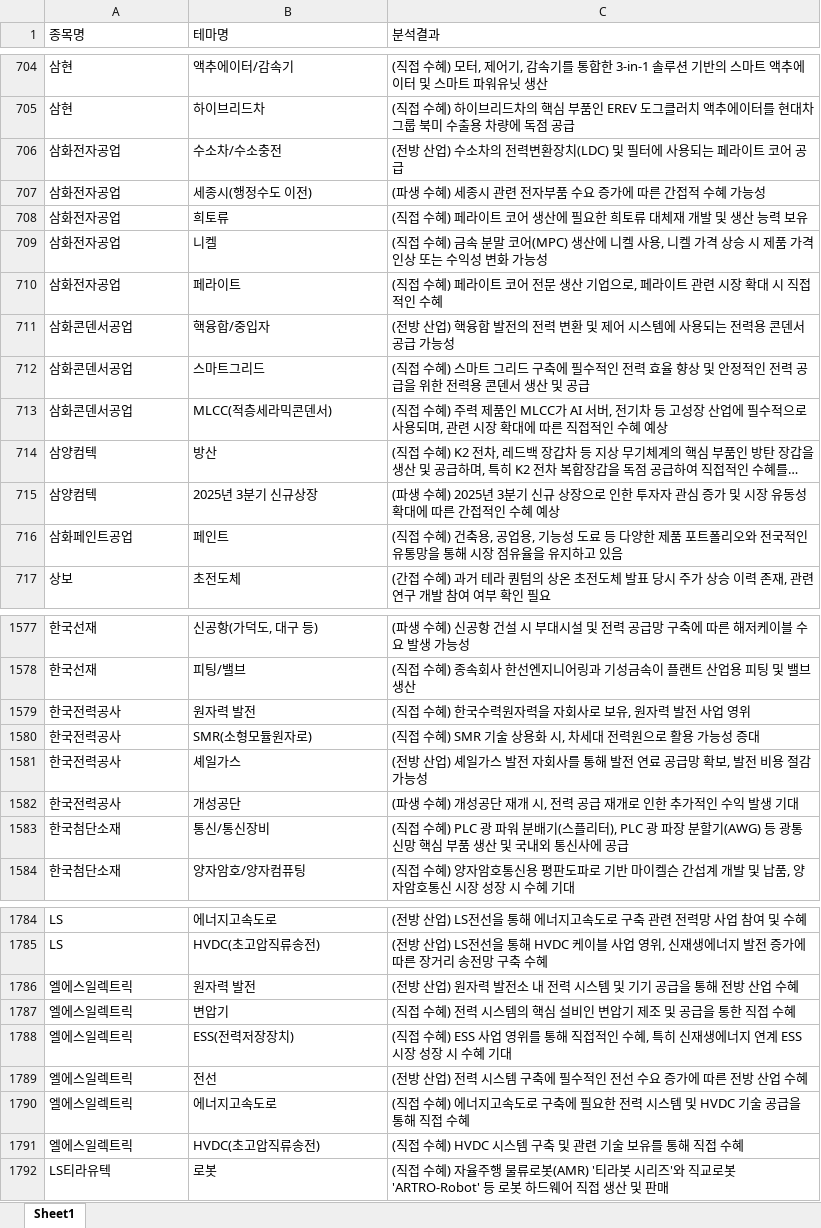
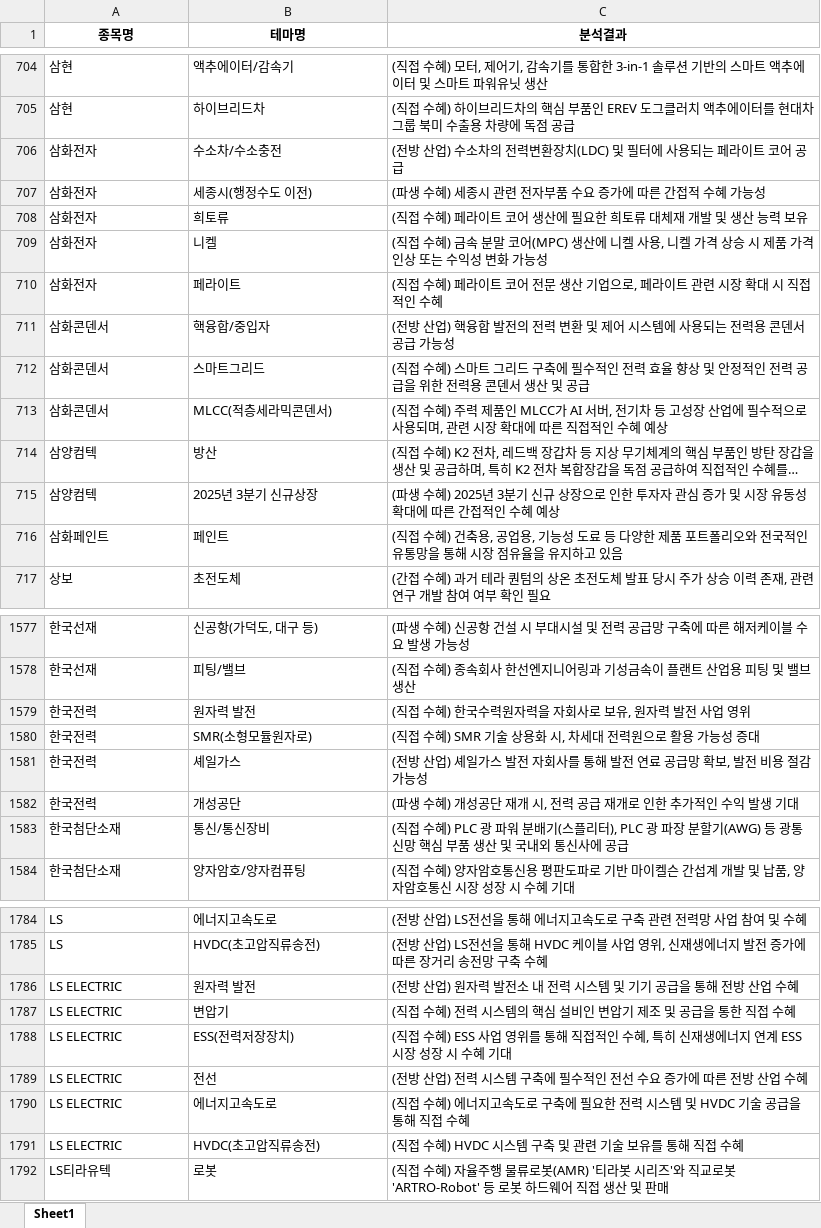
Before and after one commit to office4867-boop/Sang1000-bot, an Excel workbook: 시그널뷰_테마별 기업개요.xlsx, sheet Sheet1, drawn as a sheet; only a part is shown, gaps mark what is left out; long unchanged cells end in …; values as stored, in another font and other column widths than the file's, no borders; the diff covers the shown part only; the diff names each change by its address in the sheet, - before the commit and + after, or states it on an @@ line.

```diff
--- a/시그널뷰_테마별 기업개요.xlsx (sheet Sheet1)
+++ b/시그널뷰_테마별 기업개요.xlsx (sheet Sheet1)
@@ A1:C1 bold: off → on, alignment: left → center @@
-A706:A710 (종목명): 삼화전자공업
+A706:A710 (종목명): 삼화전자
-A711:A713 (종목명): 삼화콘덴서공업
+A711:A713 (종목명): 삼화콘덴서
-A716 (종목명): 삼화페인트공업
+A716 (종목명): 삼화페인트
-A1579:A1582 (종목명): 한국전력공사
+A1579:A1582 (종목명): 한국전력
-A1786:A1791 (종목명): 엘에스일렉트릭
+A1786:A1791 (종목명): LS ELECTRIC
```
Also changed, not shown: 71 edited cells elsewhere in this sheet, 시그널뷰_기업개요.xlsx, 1 other file.
